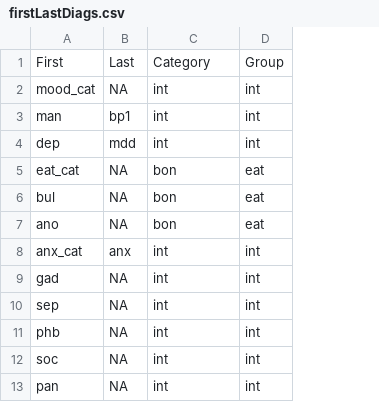
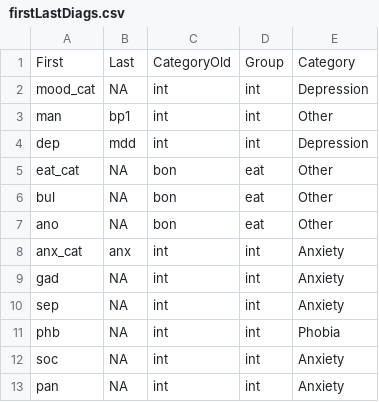
Before and after one commit to PennBBL/pncLongitudinalPsychosis, a CSV file: info/firstLastDiags.csv, drawn as a sheet; only a part is shown; the diff names each change by its address in the sheet, - before the commit and + after, or states it on an @@ line.

```diff
--- a/info/firstLastDiags.csv
+++ b/info/firstLastDiags.csv
+column E, rows 1-13: Category | Depression | Other | Depression | Other | Other | Other | Anxiety | Anxiety | Anxiety | Phobia | Anxiety | Anxiety
-C1: Category
+C1: CategoryOld
```
Also changed, not shown: 6 other files.
